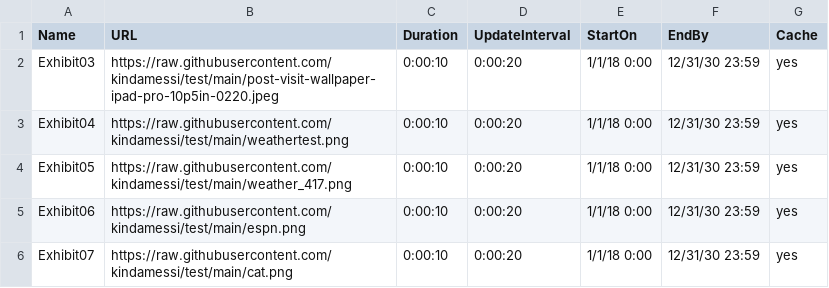
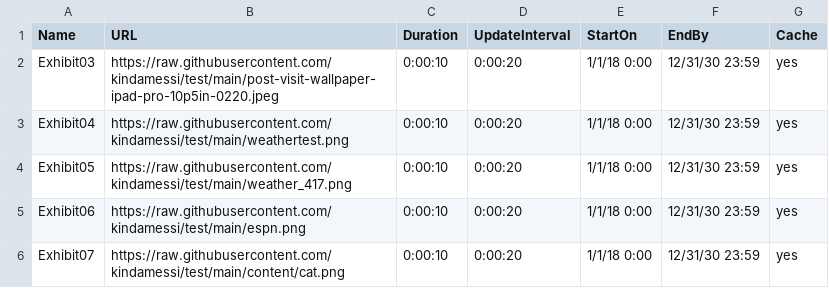
Before and after one commit to kindamessi/test, a CSV file: My.csv, drawn as a sheet.

Commit message:
Update My.csv

```diff
--- a/My.csv
+++ b/My.csv
@@ -5,2 +5,2 @@ Exhibit05,https://raw.githubusercontent.com/kindamessi/test/main/weather_417.png
 Exhibit06,https://raw.githubusercontent.com/kindamessi/test/main/espn.png,0:00:10,0:00:20,1/1/18 0:00,12/31/30 23:59,yes
-Exhibit07,https://raw.githubusercontent.com/kindamessi/test/main/cat.png,0:00:10,0:00:20,1/1/18 0:00,12/31/30 23:59,yes
+Exhibit07,https://raw.githubusercontent.com/kindamessi/test/main/content/cat.png,0:00:10,0:00:20,1/1/18 0:00,12/31/30 23:59,yes
```
